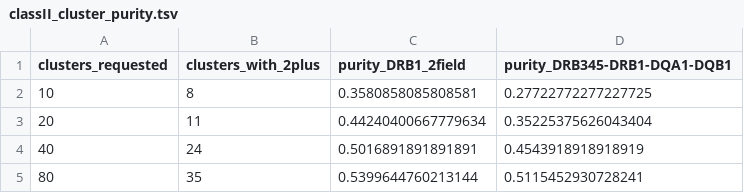
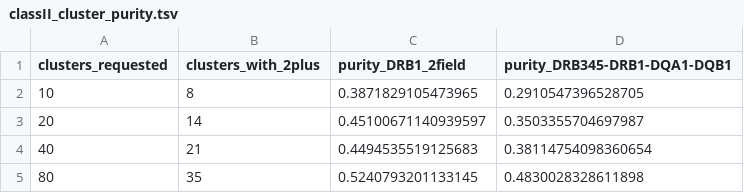
Before and after one commit to chen-dawn/pangenome-bh26, a TSV file: hla/results/tables/classII_cluster_purity.tsv, drawn as a sheet.

```diff
--- a/hla/results/tables/classII_cluster_purity.tsv
+++ b/hla/results/tables/classII_cluster_purity.tsv
@@ -1,5 +1,5 @@
 clusters_requested	clusters_with_2plus	purity_DRB1_2field	purity_DRB345-DRB1-DQA1-DQB1
-10	8	0.3580858085808581	0.27722772277227725
-20	11	0.44240400667779634	0.35225375626043404
-40	24	0.5016891891891891	0.4543918918918919
-80	35	0.5399644760213144	0.5115452930728241
+10	8	0.3871829105473965	0.2910547396528705
+20	14	0.45100671140939597	0.3503355704697987
+40	21	0.4494535519125683	0.38114754098360654
+80	35	0.5240793201133145	0.4830028328611898
```
Also changed, not shown: hla/results/tables/novel_alleles_table.tsv, 10 other files.
